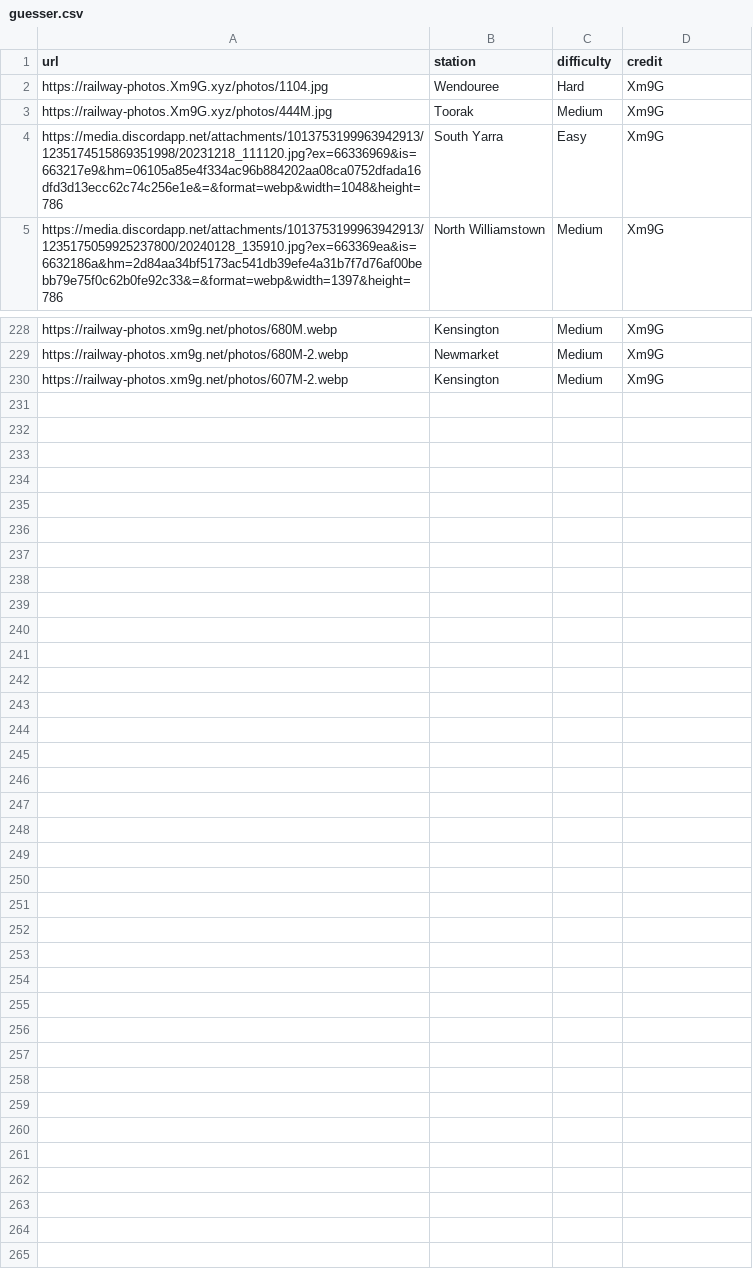
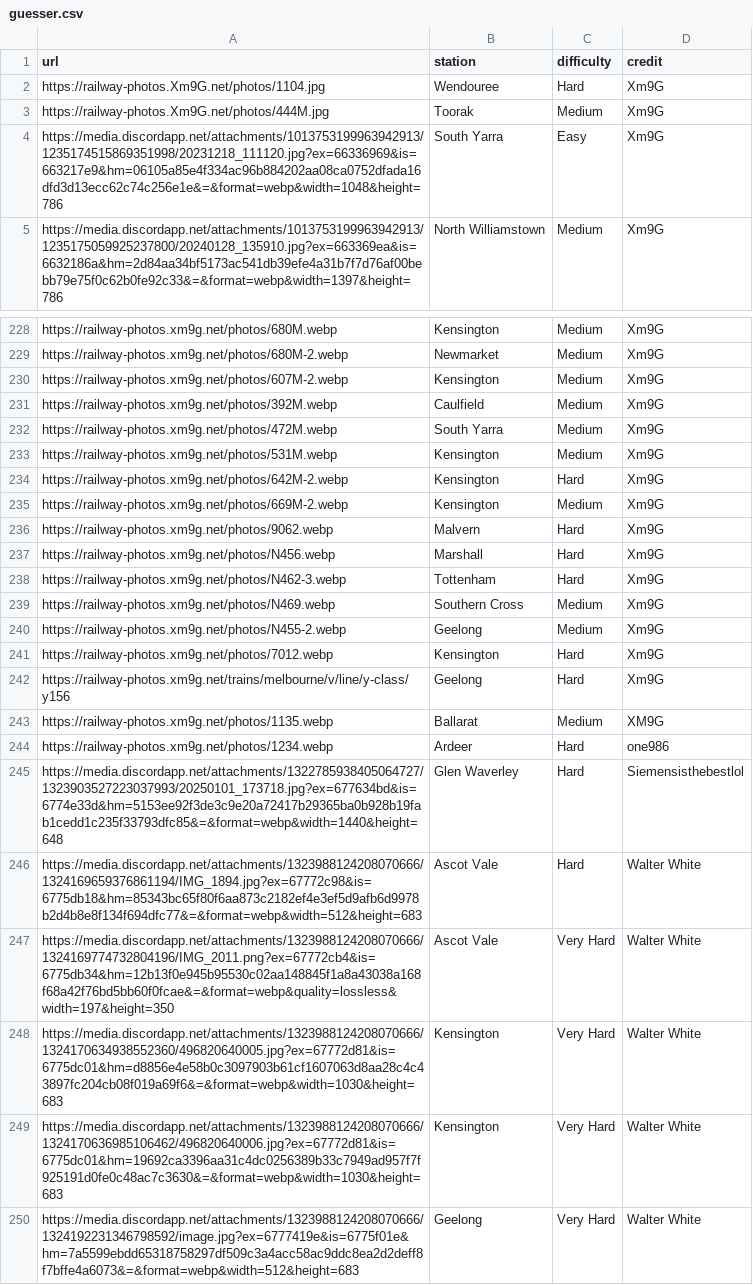
Before and after one commit to minirobinbin/TrackPulse-Vic, a CSV file: utils/game/images/guesser.csv, drawn as a sheet; only a part is shown, gaps mark what is left out; the diff covers the shown part only.

Commit message:
updated guesser images

```diff
--- a/utils/game/images/guesser.csv
+++ b/utils/game/images/guesser.csv
@@ -1,4 +1,4 @@
 url,station,difficulty,credit
-https://railway-photos.Xm9G.xyz/photos/1104.jpg,Wendouree,Hard,Xm9G
-https://railway-photos.Xm9G.xyz/photos/444M.jpg,Toorak,Medium,Xm9G
+https://railway-photos.Xm9G.net/photos/1104.jpg,Wendouree,Hard,Xm9G
+https://railway-photos.Xm9G.net/photos/444M.jpg,Toorak,Medium,Xm9G
 https://media.discordapp.net/attachments/1013753199963942913/1235174515869351998/20231218_111120.jpg?ex=66336969&is=663217e9&hm=06105a85e4f334ac96b884202aa08ca0752dfada16dfd3d13ecc62c74c256e1e&=&format=webp&width=1048&height=786,South Yarra,Easy,Xm9G
@@ -230 +230,21 @@ https://railway-photos.xm9g.net/photos/680M-2.webp,Newmarket,Medium,Xm9G
 https://railway-photos.xm9g.net/photos/607M-2.webp,Kensington,Medium,Xm9G
+https://railway-photos.xm9g.net/photos/392M.webp,Caulfield,Medium,Xm9G
+https://railway-photos.xm9g.net/photos/472M.webp,South Yarra,Medium,Xm9G
+https://railway-photos.xm9g.net/photos/531M.webp,Kensington,Medium,Xm9G
+https://railway-photos.xm9g.net/photos/642M-2.webp,Kensington,Hard,Xm9G
+https://railway-photos.xm9g.net/photos/669M-2.webp,Kensington,Medium,Xm9G
+https://railway-photos.xm9g.net/photos/9062.webp,Malvern,Hard,Xm9G
+https://railway-photos.xm9g.net/photos/N456.webp,Marshall,Hard,Xm9G
+https://railway-photos.xm9g.net/photos/N462-3.webp,Tottenham,Hard,Xm9G
+https://railway-photos.xm9g.net/photos/N469.webp,Southern Cross,Medium,Xm9G
+https://railway-photos.xm9g.net/photos/N455-2.webp,Geelong,Medium,Xm9G
+https://railway-photos.xm9g.net/photos/7012.webp,Kensington,Hard,Xm9G
+https://railway-photos.xm9g.net/trains/melbourne/v/line/y-class/y156,Geelong,Hard,Xm9G
+https://railway-photos.xm9g.net/photos/1135.webp,Ballarat,Medium,XM9G
+https://railway-photos.xm9g.net/photos/1234.webp,Ardeer,Hard,one986
+https://media.discordapp.net/attachments/1322785938405064727/1323903527223037993/20250101_173718.jpg?ex=677634bd&is=6774e33d&hm=5153ee92f3de3c9e20a72417b29365ba0b928b19fab1cedd1c235f33793dfc85&=&format=webp&width=1440&height=648,Glen Waverley,Hard,Siemensisthebestlol
+https://media.discordapp.net/attachments/1323988124208070666/1324169659376861194/IMG_1894.jpg?ex=67772c98&is=6775db18&hm=85343bc65f80f6aa873c2182ef4e3ef5d9afb6d9978b2d4b8e8f134f694dfc77&=&format=webp&width=512&height=683,Ascot Vale,Hard,Walter White
+https://media.discordapp.net/attachments/1323988124208070666/1324169774732804196/IMG_2011.png?ex=67772cb4&is=6775db34&hm=12b13f0e945b95530c02aa148845f1a8a43038a168f68a42f76bd5bb60f0fcae&=&format=webp&quality=lossless&width=197&height=350,Ascot Vale,Very Hard,Walter White
+https://media.discordapp.net/attachments/1323988124208070666/1324170634938552360/496820640005.jpg?ex=67772d81&is=6775dc01&hm=d8856e4e58b0c3097903b61cf1607063d8aa28c4c43897fc204cb08f019a69f6&=&format=webp&width=1030&height=683,Kensington,Very Hard,Walter White
+https://media.discordapp.net/attachments/1323988124208070666/1324170636985106462/496820640006.jpg?ex=67772d81&is=6775dc01&hm=19692ca3396aa31c4dc0256389b33c7949ad957f7f925191d0fe0c48ac7c3630&=&format=webp&width=1030&height=683,Kensington,Very Hard,Walter White
+https://media.discordapp.net/attachments/1323988124208070666/1324192231346798592/image.jpg?ex=6777419e&is=6775f01e&hm=7a5599ebdd65318758297df509c3a4acc58ac9ddc8ea2d2deff8f7bffe4a6073&=&format=webp&width=512&height=683,Geelong,Very Hard,Walter White
```
Also changed, not shown: 4 edited cells elsewhere in this file.
